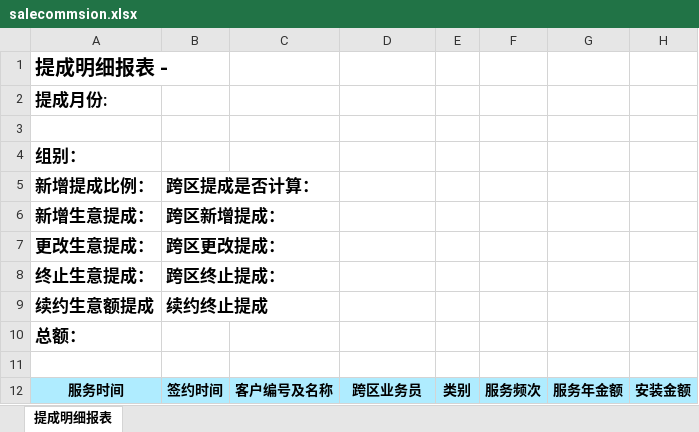
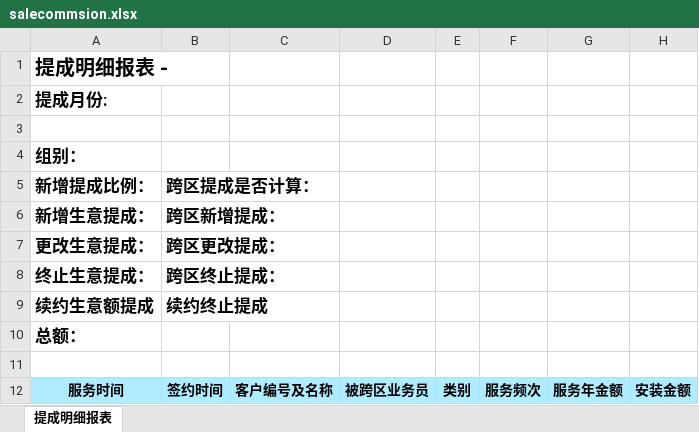
Before and after one commit to LBS-sws/Account, an Excel workbook: acct/protected/commands/template/salecommsion.xlsx, sheet 提成明细报表, drawn as a sheet; values as stored, in another font and other column widths than the file's, no borders; the diff names each change by its address in the sheet, - before the commit and + after, or states it on an @@ line.

```diff
--- a/acct/protected/commands/template/salecommsion.xlsx (sheet 提成明细报表)
+++ b/acct/protected/commands/template/salecommsion.xlsx (sheet 提成明细报表)
-D12: 跨区业务员
+D12: 被跨区业务员
```
Also changed, not shown: 9 other files.
